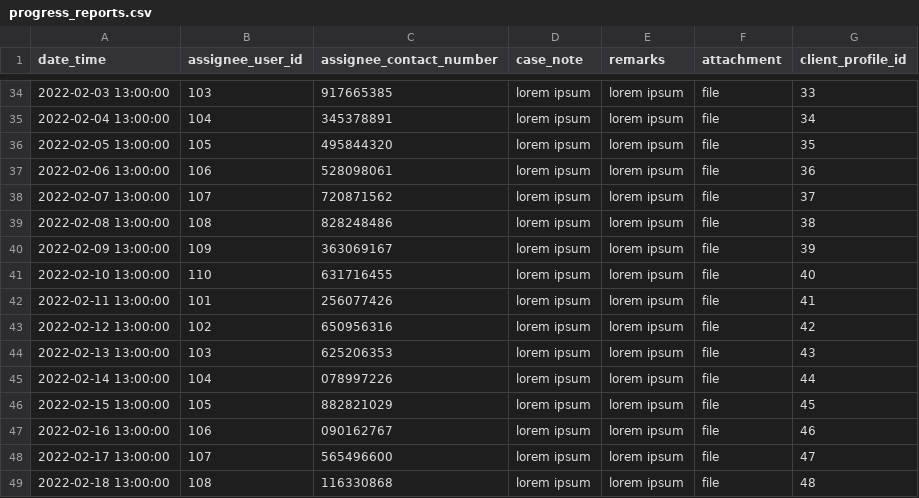
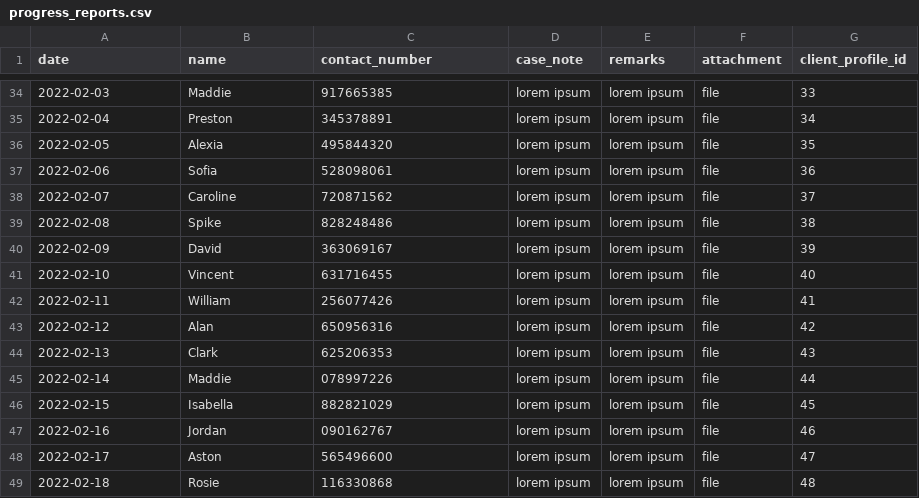
Before and after one commit to djsaballa/capstone-project, a CSV file: database/seeders/seeds/progress_reports.csv, drawn as a sheet; only a part is shown, gaps mark what is left out; the diff covers the shown part only.

```diff
--- a/database/seeders/seeds/progress_reports.csv
+++ b/database/seeders/seeds/progress_reports.csv
@@ -1 +1 @@
-date_time,assignee_user_id,assignee_contact_number,case_note,remarks,attachment,client_profile_id
+date,name,contact_number,case_note,remarks,attachment,client_profile_id
@@ -34,16 +34,16 @@ date_time,assignee_user_id,assignee_contact_number,case_note,remarks,attachment,
-2022-02-03 13:00:00,103,917665385,lorem ipsum ,lorem ipsum ,file,33
-2022-02-04 13:00:00,104,345378891,lorem ipsum ,lorem ipsum ,file,34
-2022-02-05 13:00:00,105,495844320,lorem ipsum ,lorem ipsum ,file,35
-2022-02-06 13:00:00,106,528098061,lorem ipsum ,lorem ipsum ,file,36
-2022-02-07 13:00:00,107,720871562,lorem ipsum ,lorem ipsum ,file,37
-2022-02-08 13:00:00,108,828248486,lorem ipsum ,lorem ipsum ,file,38
-2022-02-09 13:00:00,109,363069167,lorem ipsum ,lorem ipsum ,file,39
-2022-02-10 13:00:00,110,631716455,lorem ipsum ,lorem ipsum ,file,40
-2022-02-11 13:00:00,101,256077426,lorem ipsum ,lorem ipsum ,file,41
-2022-02-12 13:00:00,102,650956316,lorem ipsum ,lorem ipsum ,file,42
-2022-02-13 13:00:00,103,625206353,lorem ipsum ,lorem ipsum ,file,43
-2022-02-14 13:00:00,104,078997226,lorem ipsum ,lorem ipsum ,file,44
-2022-02-15 13:00:00,105,882821029,lorem ipsum ,lorem ipsum ,file,45
-2022-02-16 13:00:00,106,090162767,lorem ipsum ,lorem ipsum ,file,46
-2022-02-17 13:00:00,107,565496600,lorem ipsum ,lorem ipsum ,file,47
-2022-02-18 13:00:00,108,116330868,lorem ipsum ,lorem ipsum ,file,48
+2022-02-03,Maddie,917665385,lorem ipsum ,lorem ipsum ,file,33
+2022-02-04,Preston,345378891,lorem ipsum ,lorem ipsum ,file,34
+2022-02-05,Alexia,495844320,lorem ipsum ,lorem ipsum ,file,35
+2022-02-06,Sofia,528098061,lorem ipsum ,lorem ipsum ,file,36
+2022-02-07,Caroline,720871562,lorem ipsum ,lorem ipsum ,file,37
+2022-02-08,Spike,828248486,lorem ipsum ,lorem ipsum ,file,38
+2022-02-09,David,363069167,lorem ipsum ,lorem ipsum ,file,39
+2022-02-10,Vincent,631716455,lorem ipsum ,lorem ipsum ,file,40
+2022-02-11,William,256077426,lorem ipsum ,lorem ipsum ,file,41
+2022-02-12,Alan,650956316,lorem ipsum ,lorem ipsum ,file,42
+2022-02-13,Clark,625206353,lorem ipsum ,lorem ipsum ,file,43
+2022-02-14,Maddie,078997226,lorem ipsum ,lorem ipsum ,file,44
+2022-02-15,Isabella,882821029,lorem ipsum ,lorem ipsum ,file,45
+2022-02-16,Jordan,090162767,lorem ipsum ,lorem ipsum ,file,46
+2022-02-17,Aston,565496600,lorem ipsum ,lorem ipsum ,file,47
+2022-02-18,Rosie,116330868,lorem ipsum ,lorem ipsum ,file,48
```
Also changed, not shown: 68 edited cells elsewhere in this file, 25 other files.
